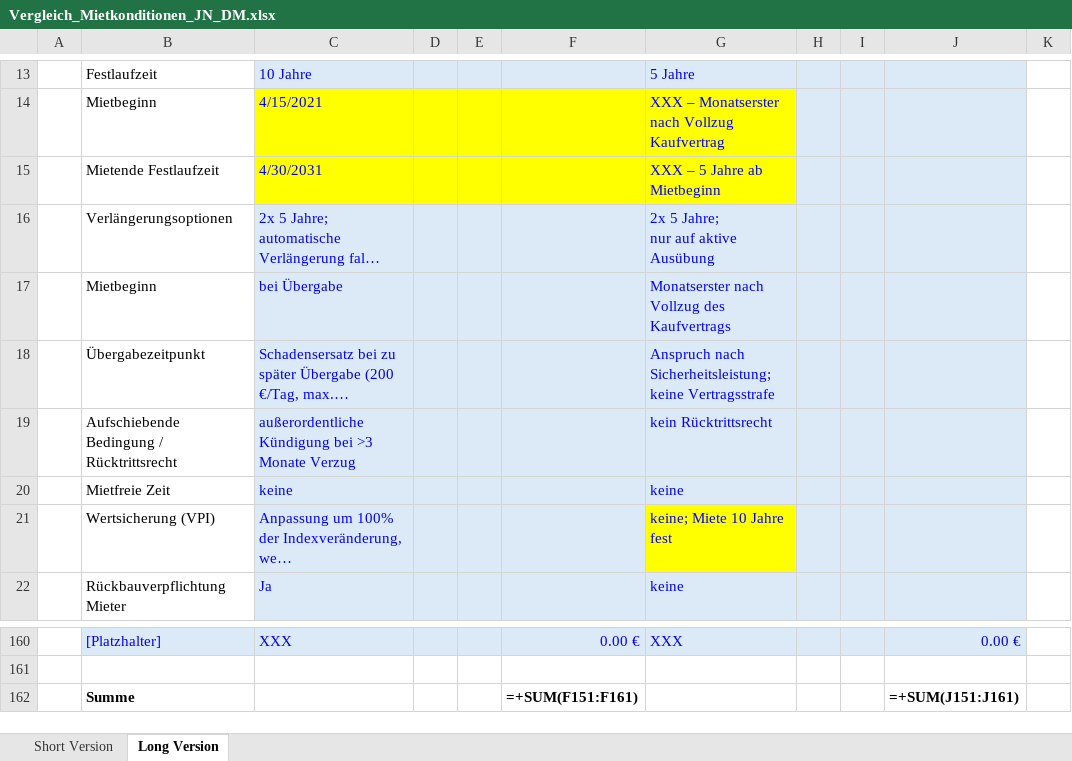
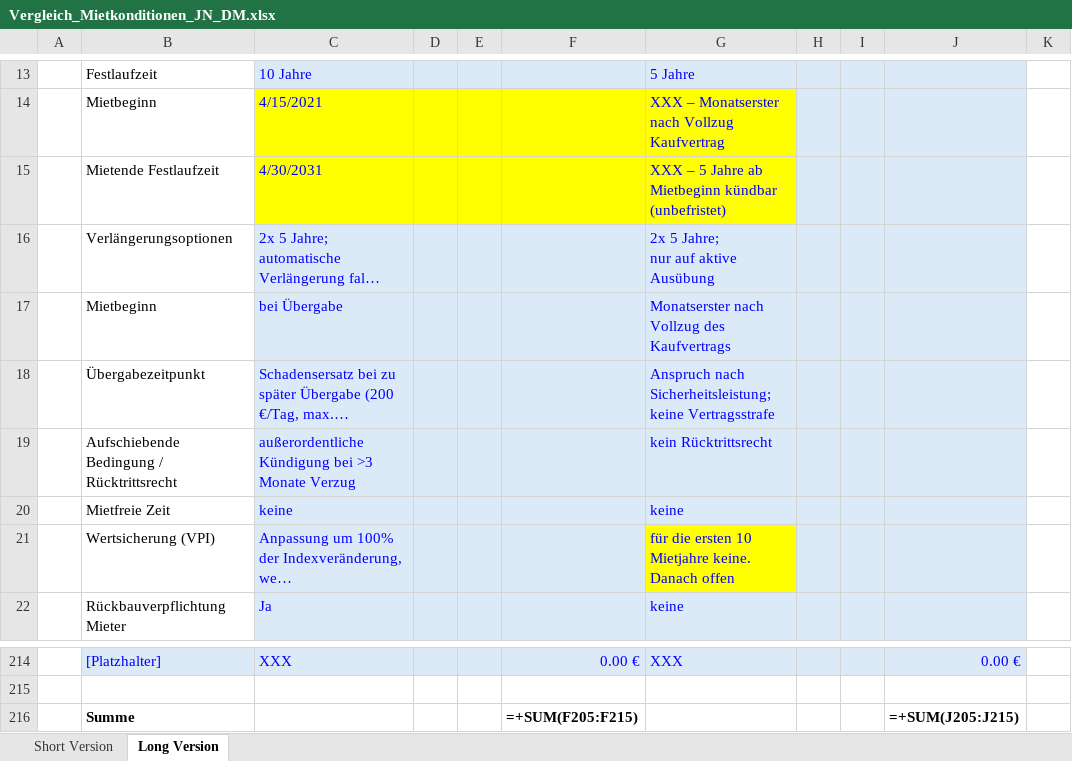
Before and after one commit to findingNemo0o0/repository, an Excel workbook: mietkonditionen/Vergleich_Mietkonditionen_JN_DM.xlsx, sheet Long Version, drawn as a sheet; only a part is shown, gaps mark what is left out; long unchanged cells end in …; values as stored, in another font and other column widths than the file's, no borders; formulas without a stored value are shown as written; addresses are those after the commit; the diff covers the shown part only; the diff names each change by its address in the sheet, - before the commit and + after, or states it on an @@ line.

```diff
--- a/mietkonditionen/Vergleich_Mietkonditionen_JN_DM.xlsx (sheet Long Version)
+++ b/mietkonditionen/Vergleich_Mietkonditionen_JN_DM.xlsx (sheet Long Version)
-G15: XXX – 5 Jahre ab Mietbeginn
+G15: XXX – 5 Jahre ab Mietbeginn kündbar (unbefristet)
-G21: keine; Miete 10 Jahre fest
+G21: für die ersten 10 Mietjahre keine. Danach offen
-F216: =+SUM(F151:F161)
+F216: =+SUM(F205:F215)
-J216: =+SUM(J151:J161)
+J216: =+SUM(J205:J215)
```
Also changed, not shown: 31 added rows, 23 hidden or unhidden rows and 2 edited cells elsewhere in this sheet, hidden cells.
